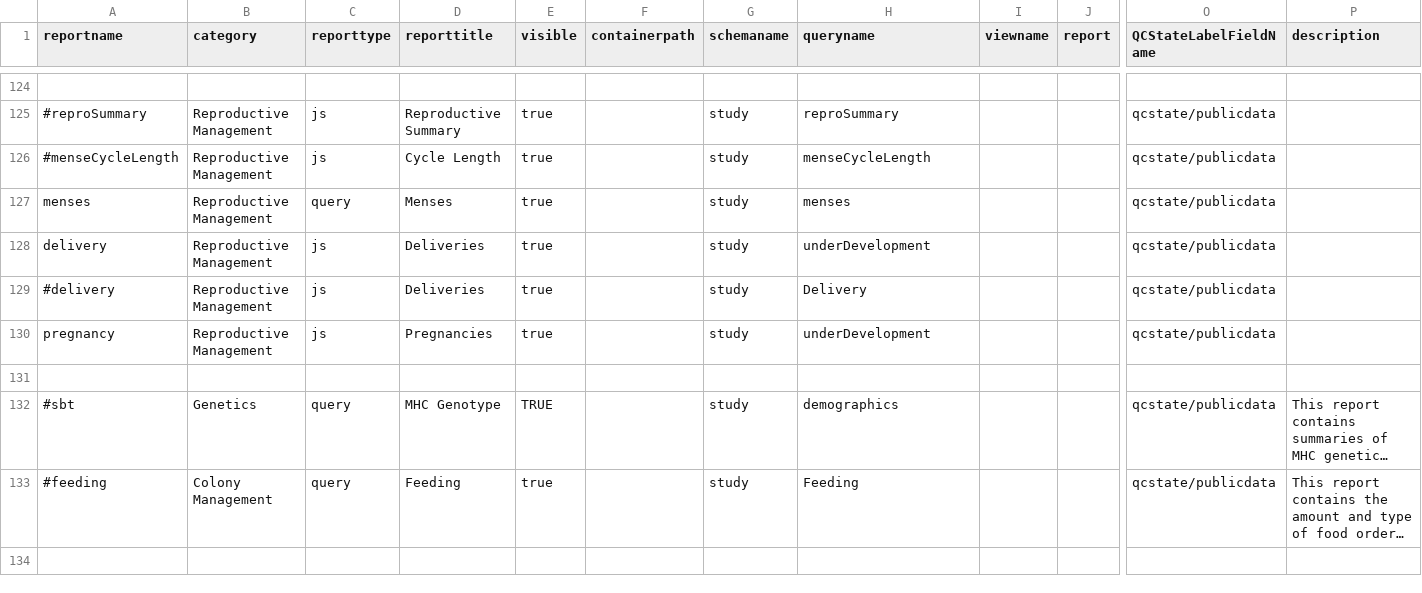
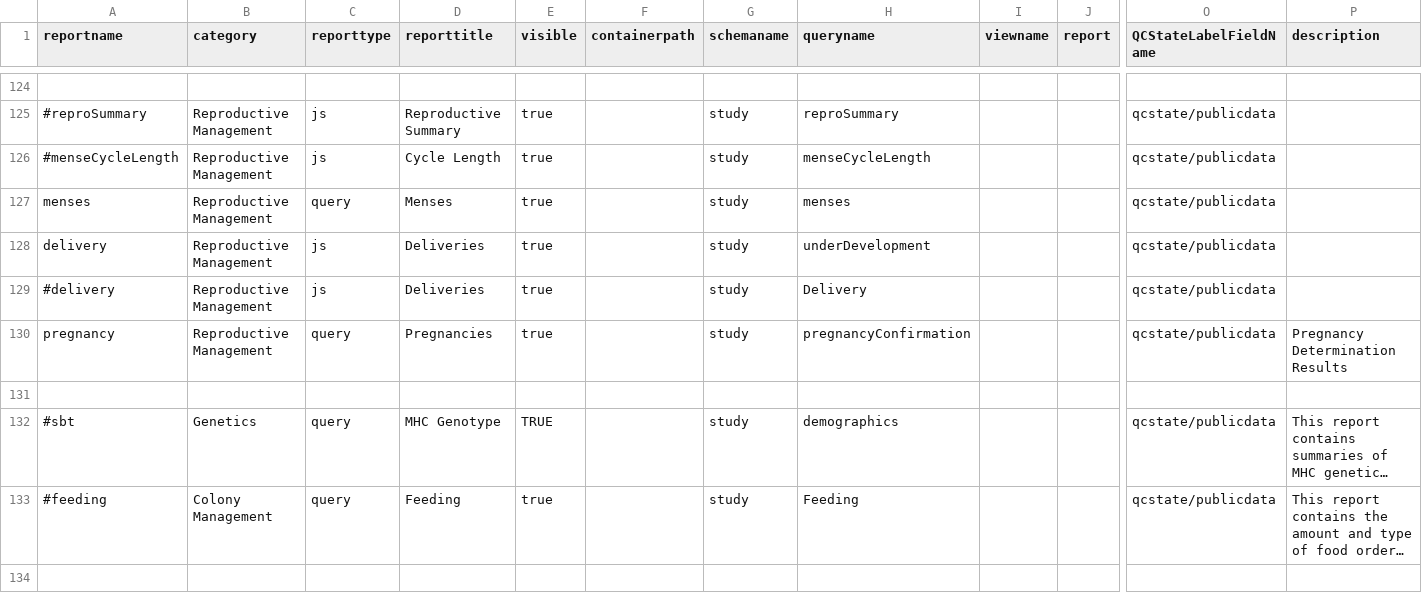
Before and after one commit to LabKey/cnprcEHRModules, a TSV file: cnprc_ehr/resources/data/reports.tsv, drawn as a sheet; only a part is shown, gaps mark what is left out; long unchanged cells end in …; rows hold the shown columns only; the diff covers the shown part only; the diff names each change by its address in the sheet, - before the commit and + after, or states it on an @@ line.

Commit message:
Spec 26475: ETLs, Lookups, Views - Breeding, Behavior 16.2.4 M2 - added Flags and Behavior ETL, modified Protocol query to include historical protocol Ids, updated Reports.

```diff
--- a/cnprc_ehr/resources/data/reports.tsv
+++ b/cnprc_ehr/resources/data/reports.tsv
-C130 (reporttype): js
+C130 (reporttype): query
-H130 (queryname): underDevelopment
+H130 (queryname): pregnancyConfirmation
-P130 (description): (empty)
+P130 (description): Pregnancy Determination Results
+row 134: (empty)
```
Also changed, not shown: 5 added rows and 3 edited cells elsewhere in this file, 9 other files.
